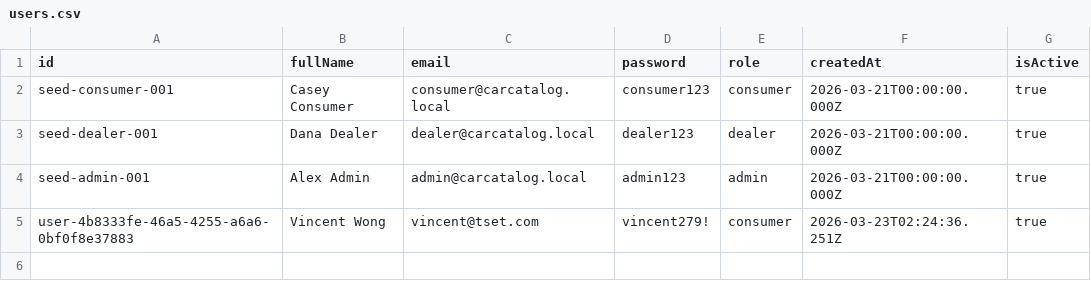
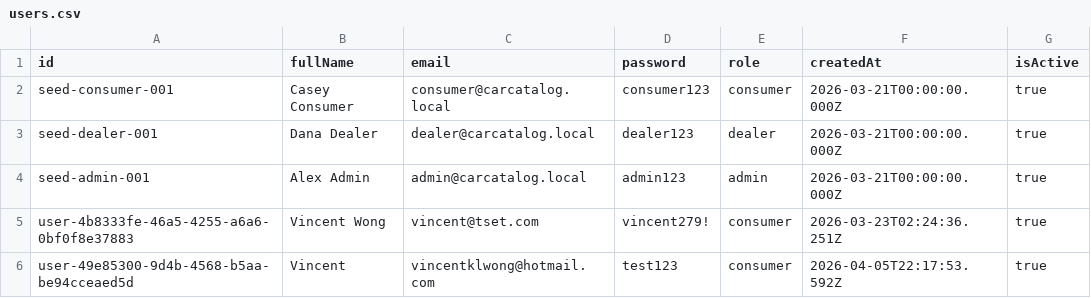
Before and after one commit to ConnorGodden/SyntaxSurgeon-CarCatalog, a CSV file: data/users.csv, drawn as a sheet; the diff names each change by its address in the sheet, - before the commit and + after, or states it on an @@ line.

```diff
--- a/data/users.csv
+++ b/data/users.csv
+row 6: user-49e85300-9d4b-4568-b5aa-be94cceaed5d | Vincent | vincentklwong@hotmail.com | test123 | consumer | 2026-04-05T22:17:53.592Z | true
```
Also changed, not shown: data/reviews.csv, 1 other file.
